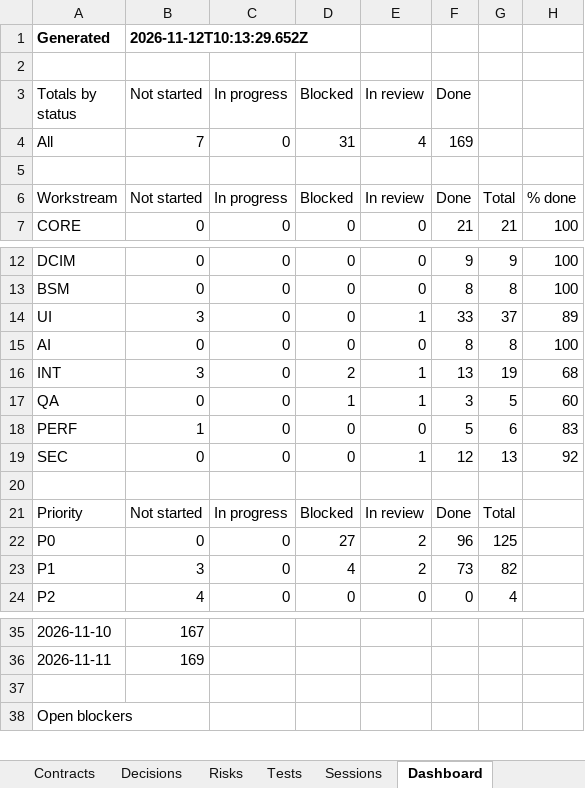
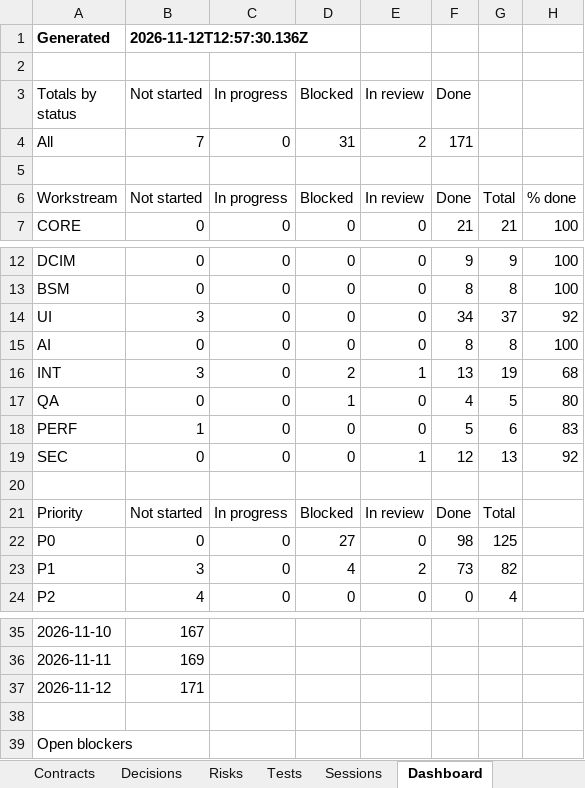
Before and after one commit to zakir80ac/OpenMap, an Excel workbook: tracker/OpenMap-Tracker.xlsx, sheet Dashboard, drawn as a sheet; only a part is shown, gaps mark what is left out; values as stored, in another font and other column widths than the file's, no borders; the diff names each change by its address in the sheet, - before the commit and + after, or states it on an @@ line.

```diff
--- a/tracker/OpenMap-Tracker.xlsx (sheet Dashboard)
+++ b/tracker/OpenMap-Tracker.xlsx (sheet Dashboard)
-B1 (Not started): 2026-11-12T10:13:29.652Z
+B1 (Not started): 2026-11-12T12:57:30.136Z
-E4 (In review): 4
+E4 (In review): 2
-F4 (Done): 169
+F4 (Done): 171
-E14 (In review): 1
+E14 (In review): 0
-F14 (Done): 33
+F14 (Done): 34
-H14: 89
+H14: 92
-E17 (In review): 1
+E17 (In review): 0
-F17 (Done): 3
+F17 (Done): 4
-H17: 60
+H17: 80
-E22 (In review): 2
+E22 (In review): 0
-F22 (Done): 96
+F22 (Done): 98
+row 37: 2026-11-12 | 171
```
Also changed, not shown: sheet Requirements, sheet Workstreams, sheet Sessions, 3 other files.
